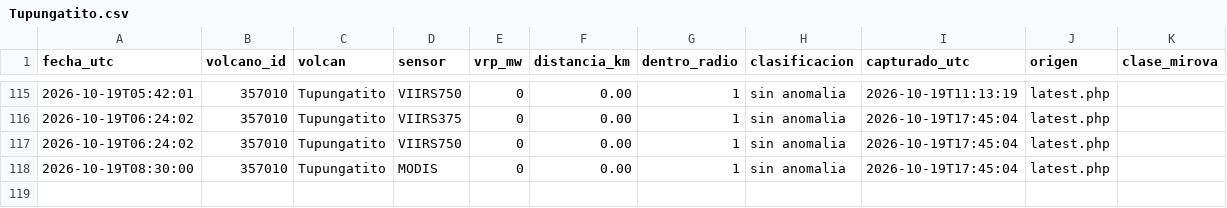
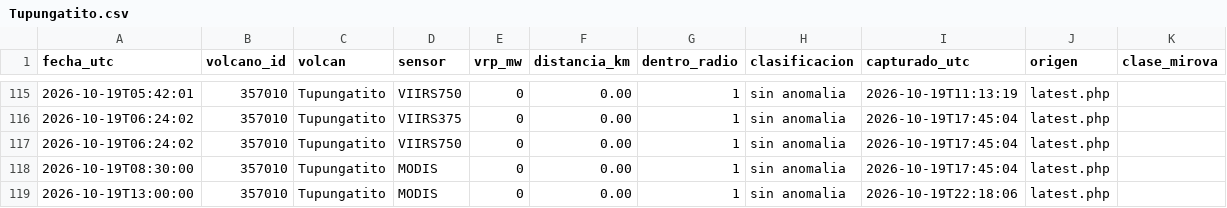
Before and after one commit to ProfeSergioM/ProfeSergioM.github.io, a CSV file: mirova/datos/Tupungatito.csv, drawn as a sheet; only a part is shown, gaps mark what is left out.

```diff
--- a/mirova/datos/Tupungatito.csv
+++ b/mirova/datos/Tupungatito.csv
@@ -118 +118,2 @@ fecha_utc,volcano_id,volcan,sensor,vrp_mw,distancia_km,dentro_radio,clasificacio
 2026-10-19T08:30:00,357010,Tupungatito,MODIS,0,0.00,1,sin anomalia,2026-10-19T17:45:04,latest.php,
+2026-10-19T13:00:00,357010,Tupungatito,MODIS,0,0.00,1,sin anomalia,2026-10-19T22:18:06,latest.php,
```
Also changed, not shown: mirova/datos/Copahue.csv, mirova/datos/Isluga.csv, 38 other files.
